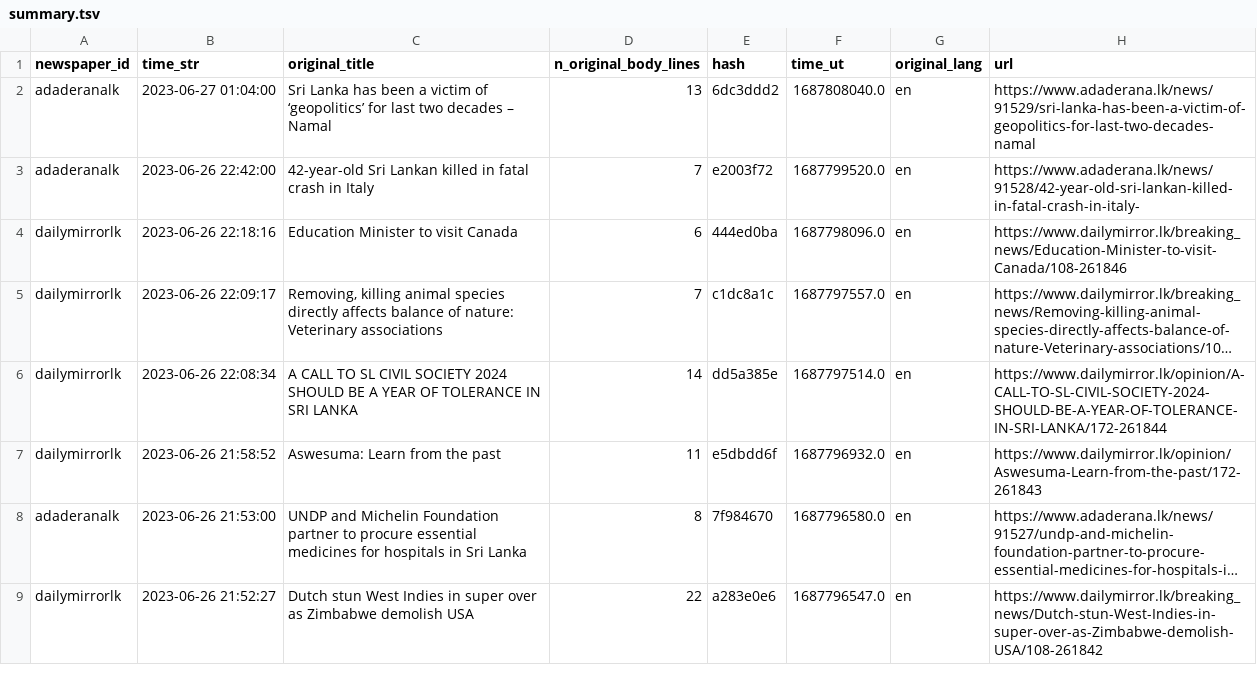
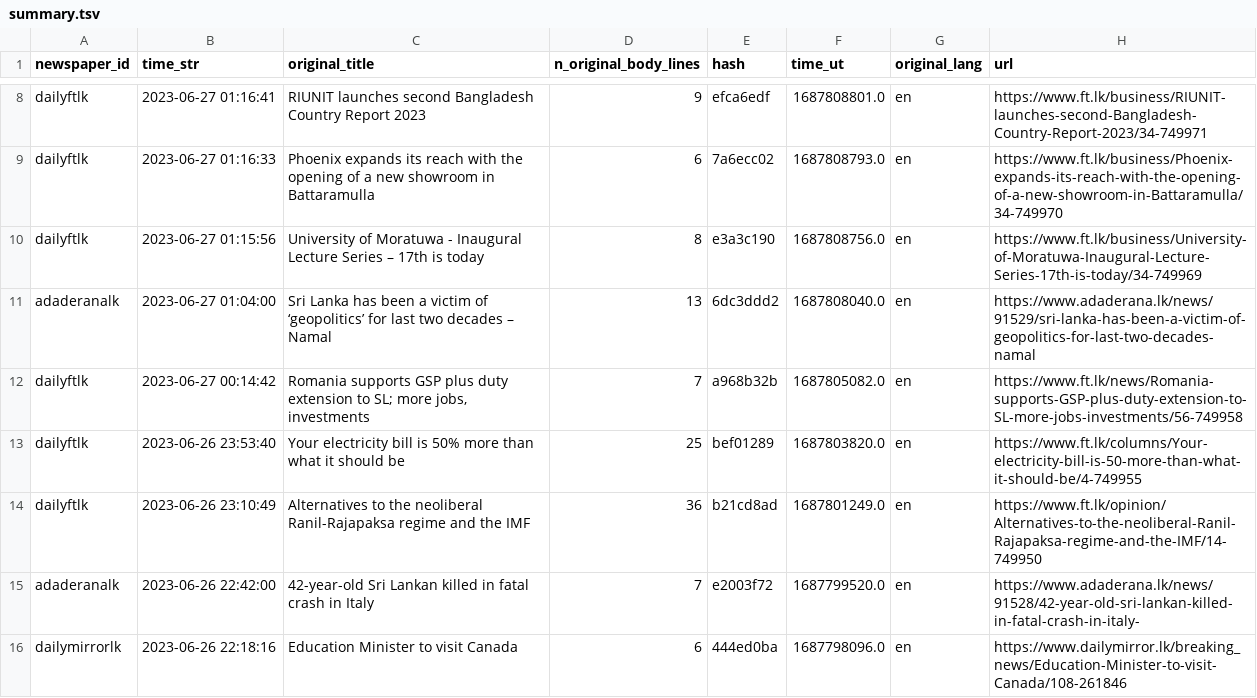
Before and after one commit to nuuuwan/news_lk3_data, a TSV file: reports/summary.tsv, drawn as a sheet; only a part is shown, gaps mark what is left out; the shorter side is filled out with more unchanged rows; long unchanged cells end in …; the diff covers the shown part only; the diff names each change by its address in the sheet, - before the commit and + after, or states it on an @@ line.

Commit message:
Uploaded reports

```diff
--- a/reports/summary.tsv
+++ b/reports/summary.tsv
+row 8: dailyftlk | 2023-06-27 01:16:41 | RIUNIT launches second Bangladesh Country Report 2023 | 9 | efca6edf | 1687808801.0 | en | https://www.ft.lk/business/RIUNIT-launches-second-Bangladesh-Country-Report-2023/34-749971
+row 9: dailyftlk | 2023-06-27 01:16:33 | Phoenix expands its reach with the opening of a new showroom in Battaramulla | 6 | 7a6ecc02 | 1687808793.0 | en | https://www.ft.lk/business/Phoenix-expands-its-reach-with-the-opening-of-a-new-showroom-in-Battaramulla/34-749970
+row 10: dailyftlk | 2023-06-27 01:15:56 | University of Moratuwa - Inaugural Lecture Series – 17th is today | 8 | e3a3c190 | 1687808756.0 | en | https://www.ft.lk/business/University-of-Moratuwa-Inaugural-Lecture-Series-17th-is-today/34-749969
+row 12: dailyftlk | 2023-06-27 00:14:42 | Romania supports GSP plus duty extension to SL; more jobs, investments | 7 | a968b32b | 1687805082.0 | en | https://www.ft.lk/news/Romania-supports-GSP-plus-duty-extension-to-SL-more-jobs-investments/56-749958
+row 13: dailyftlk | 2023-06-26 23:53:40 | Your electricity bill is 50% more than what it should be | 25 | bef01289 | 1687803820.0 | en | https://www.ft.lk/columns/Your-electricity-bill-is-50-more-than-what-it-should-be/4-749955
+row 14: dailyftlk | 2023-06-26 23:10:49 | Alternatives to the neoliberal Ranil-Rajapaksa regime and the IMF | 36 | b21cd8ad | 1687801249.0 | en | https://www.ft.lk/opinion/Alternatives-to-the-neoliberal-Ranil-Rajapaksa-regime-and-the-IMF/14-749950
```
Also changed, not shown: 17 added rows and 1 edited cell elsewhere in this file, 1 other file.
